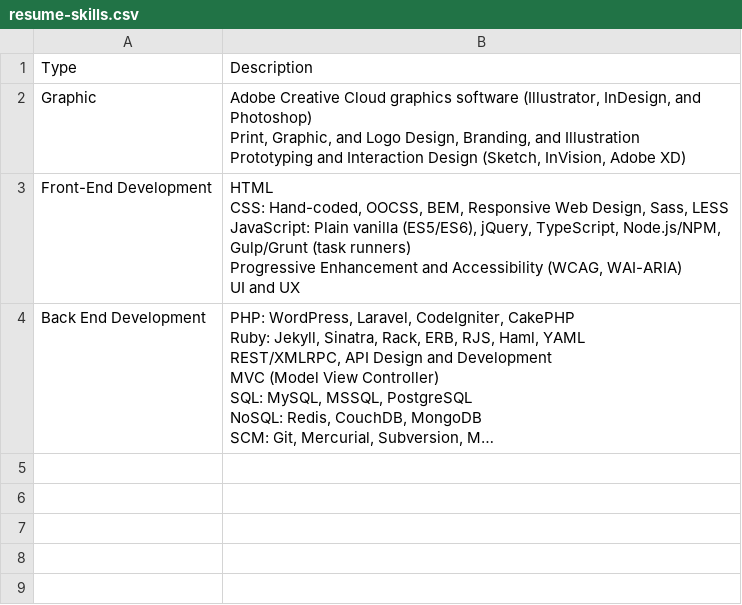
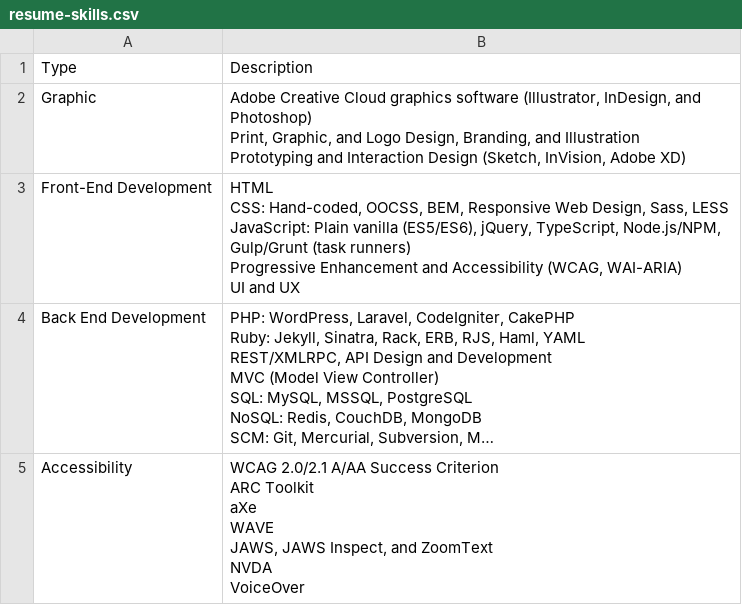
Before and after one commit to williamdodson/resume.williamdodson.co, a CSV file: content/resume-skills.csv, drawn as a sheet; long unchanged cells end in …; ↵ is a line break in a cell; the diff names each change by its address in the sheet, - before the commit and + after, or states it on an @@ line.

```diff
--- a/content/resume-skills.csv
+++ b/content/resume-skills.csv
+row 5: Accessibility | WCAG 2.0/2.1 A/AA Success Criterion ↵ ARC Toolkit ↵ aXe ↵ WAVE ↵ JAWS, JAWS Inspect, and ZoomText ↵ NVDA ↵ VoiceOver
```
Also changed, not shown: content/resume-job-history.csv, 14 other files.
